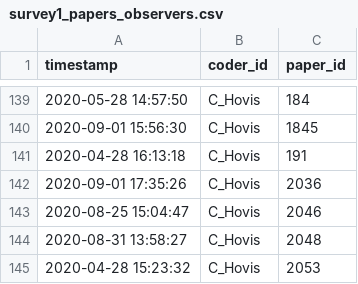
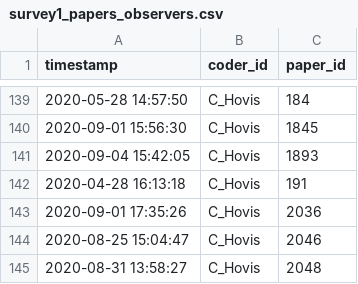
Before and after one commit to hovisci/MCBD, a CSV file: issues/2020-09-04/survey1_papers_observers.csv, drawn as a sheet; only a part is shown, gaps mark what is left out; the shorter side is filled out with more unchanged rows; the diff names each change by its address in the sheet, - before the commit and + after, or states it on an @@ line.

```diff
--- a/issues/2020-09-04/survey1_papers_observers.csv
+++ b/issues/2020-09-04/survey1_papers_observers.csv
+row 141: 2020-09-04 15:42:05 | C_Hovis | 1893
```
Also changed, not shown: data/rawData/1. Criteria Coding (Responses) - Form Responses 1.csv, issues/2020-09-04/survey1_for_manual_check.csv, 13 other files.
